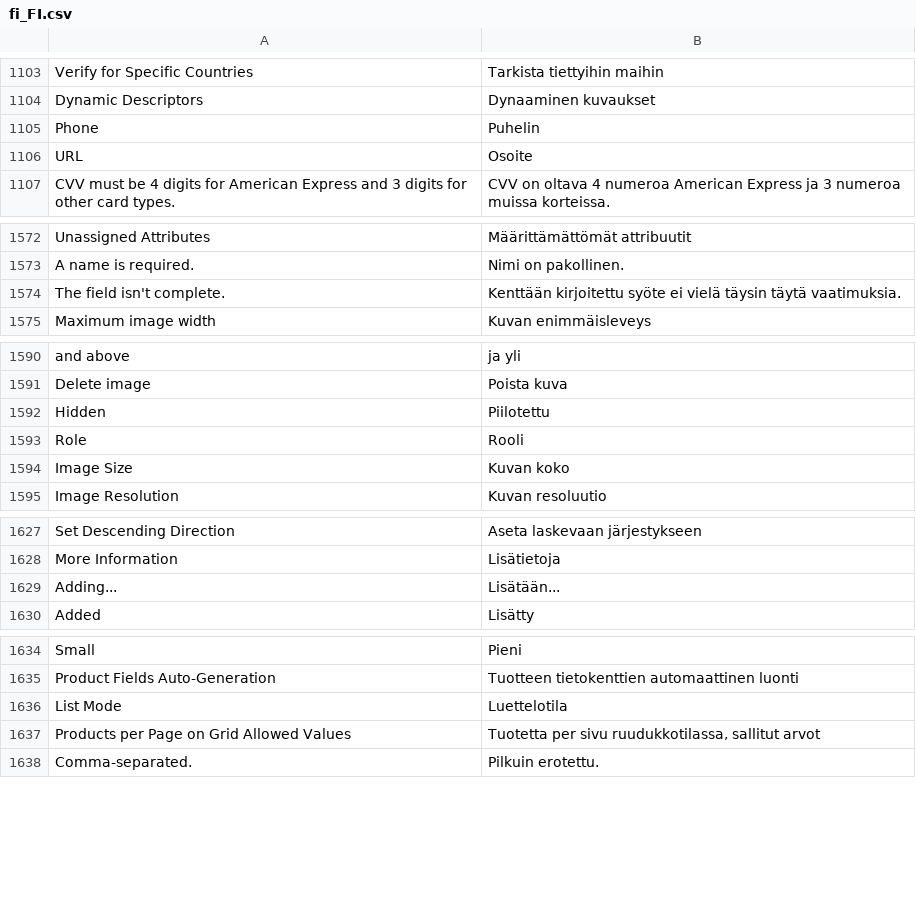
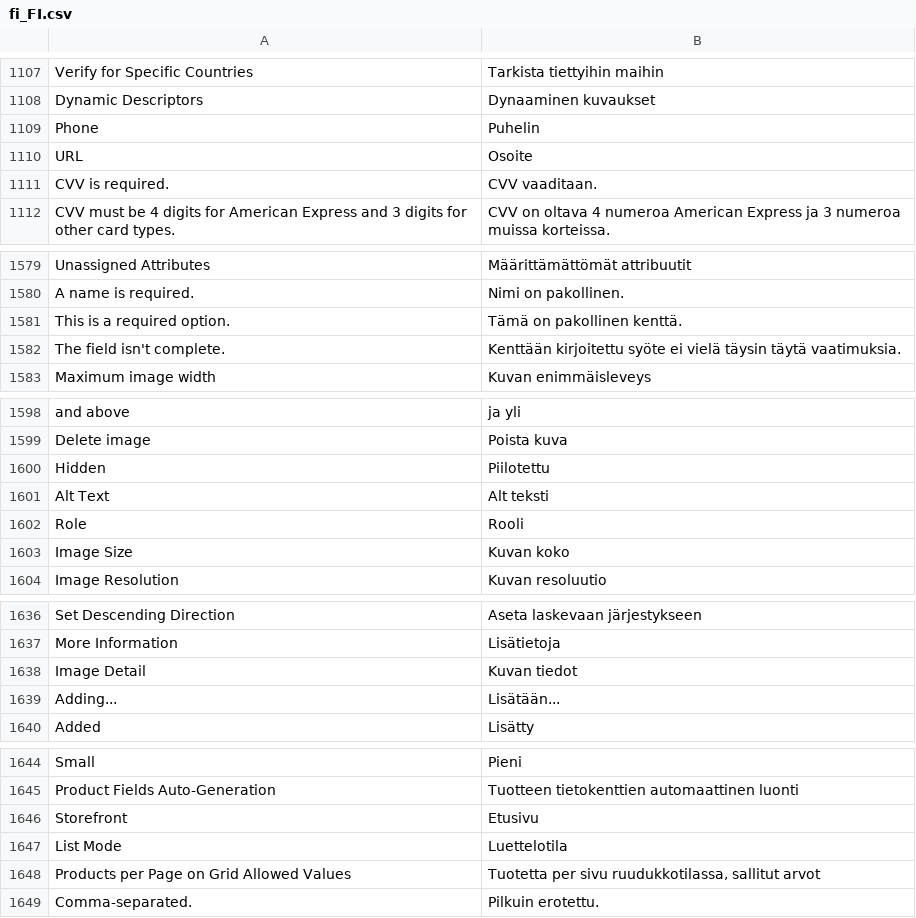
Before and after one commit to magento-l10n/language-fi_FI, a CSV file: fi_FI.csv, drawn as a sheet; only a part is shown, gaps mark what is left out; the diff covers the shown part only; the diff names each change by its address in the sheet, - before the commit and + after, or states it on an @@ line.

```diff
--- a/fi_FI.csv
+++ b/fi_FI.csv
+row 1111: CVV is required. | CVV vaaditaan.
+row 1581: This is a required option. | Tämä on pakollinen kenttä.
+row 1601: Alt Text | Alt teksti
+row 1638: Image Detail | Kuvan tiedot
+row 1646: Storefront | Etusivu
```
Also changed, not shown: 23 added rows, 2 moved rows and 1 edited cell elsewhere in this file, 1 other file.
